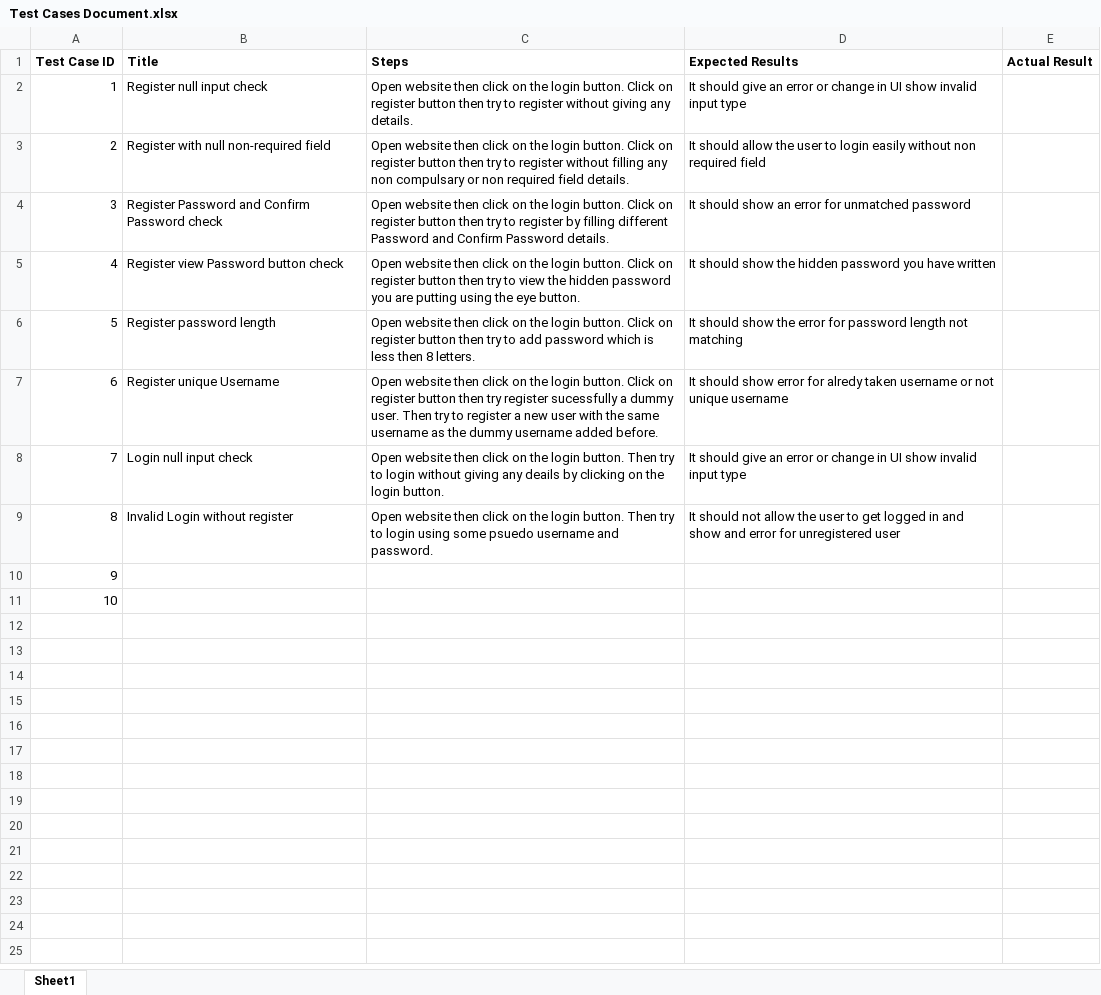
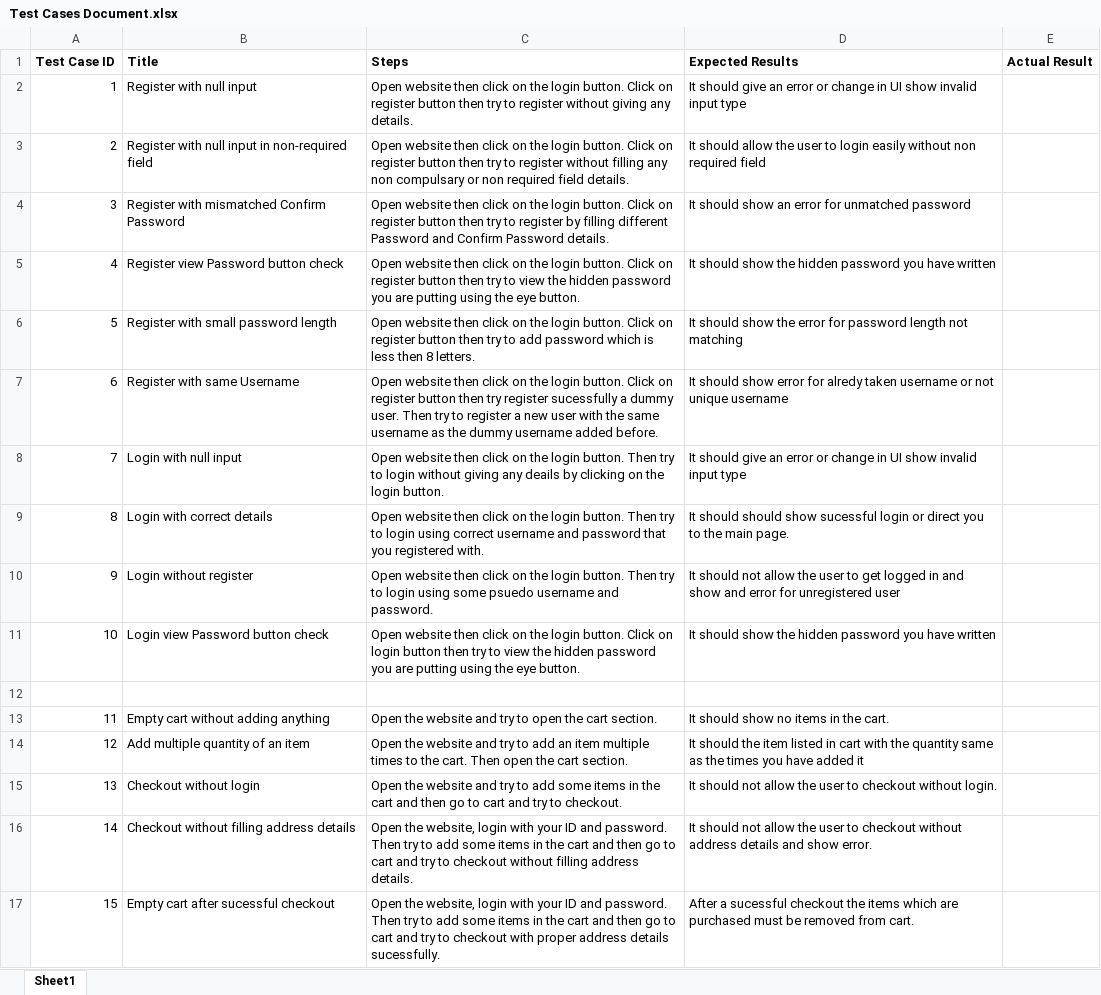
Before and after one commit to manit101/InterviewPrepTask1, an Excel workbook: Test Cases Document.xlsx, sheet Sheet1, drawn as a sheet; values as stored, in another font and other column widths than the file's, no borders; charts and pictures not drawn; addresses are those after the commit; the diff names each change by its address in the sheet, - before the commit and + after, or states it on an @@ line.

Commit message:
added Test Case Document

```diff
--- a/Test Cases Document.xlsx (sheet Sheet1)
+++ b/Test Cases Document.xlsx (sheet Sheet1)
-B2 (Title): Register null input check
+B2 (Title): Register with null input
-B3 (Title): Register with null non-required field
+B3 (Title): Register with null input in non-required field
-B4 (Title): Register Password and Confirm Password check
+B4 (Title): Register with mismatched Confirm Password
-B6 (Title): Register password length
+B6 (Title): Register with small password length
-B7 (Title): Register unique Username
+B7 (Title): Register with same Username
-B8 (Title): Login null input check
+B8 (Title): Login with null input
+row 9: 8 | Login with correct details | Open website then click on the login button. Then try to login using correct username and password that you registered with. | It should should show sucessful login or direct you to the main page.
@@ column A (Test Case ID) renumbered between rows 10 and 13 @@
-B10 (Title): Invalid Login without register
+B10 (Title): Login without register
+row 11: 10 | Login view Password button check | Open website then click on the login button. Click on login button then try to view the hidden password you are putting using the eye button. | It should show the hidden password you have written
-B13 (Title): (empty)
+B13 (Title): Empty cart without adding anything
-C13 (Steps): (empty)
+C13 (Steps): Open the website and try to open the cart section.
-D13 (Expected Results): (empty)
+D13 (Expected Results): It should show no items in the cart.
+row 14: 12 | Add multiple quantity of an item | Open the website and try to add an item multiple times to the cart. Then open the cart section. | It should the item listed in cart with the quantity same as the times you have added it
+row 15: 13 | Checkout without login | Open the website and try to add some items in the cart and then go to cart and try to checkout. | It should not allow the user to checkout without login.
+row 16: 14 | Checkout without filling address details | Open the website, login with your ID and password. Then try to add some items in the cart and then go to cart and try to checkout without filling address details. | It should not allow the user to checkout without address details and show error.
+row 17: 15 | Empty cart after sucessful checkout | Open the website, login with your ID and password. Then try to add some items in the cart and then go to cart and try to checkout with proper address details sucessfully. | After a sucessful checkout the items which are purchased must be removed from cart.
```
Also changed, not shown: charts or pictures.
